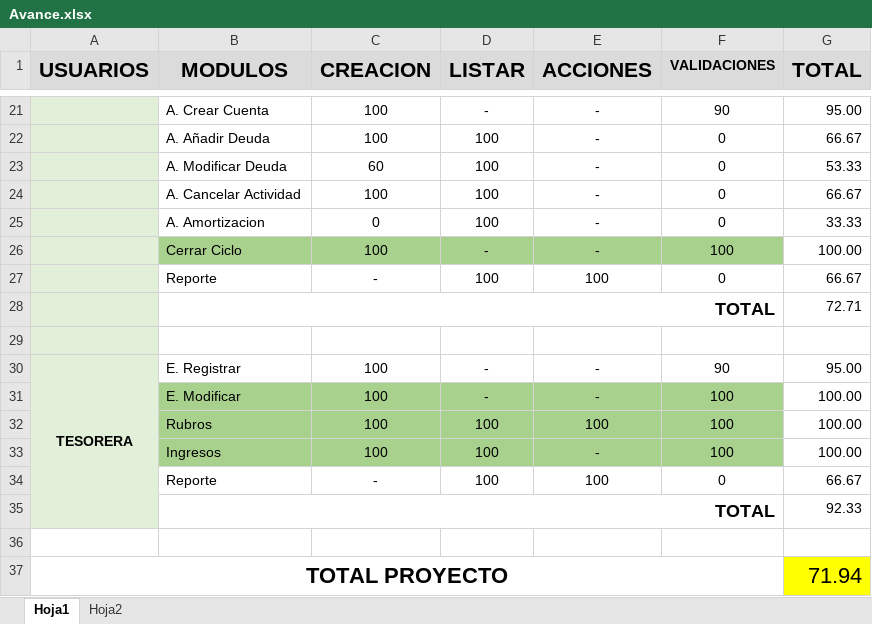
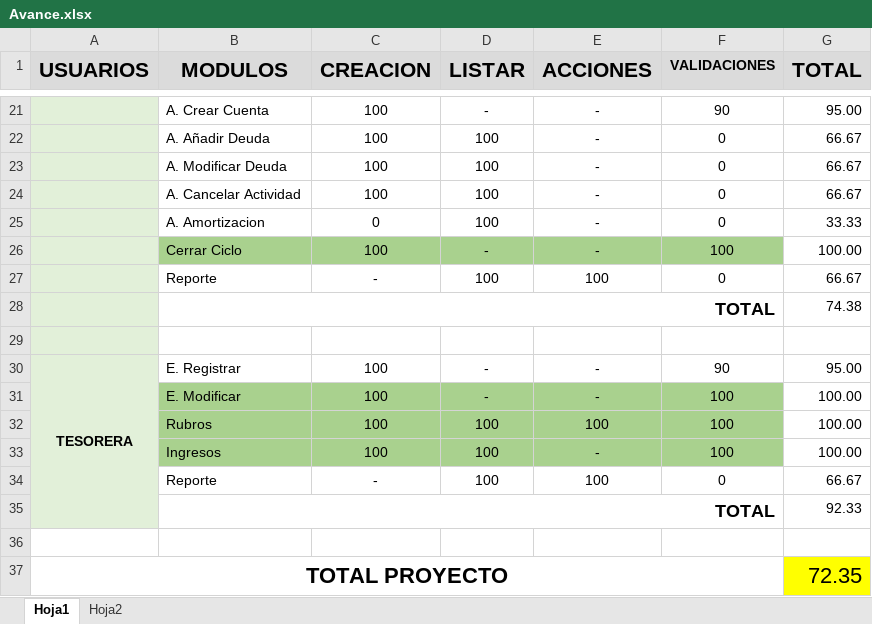
Before and after one commit to cristiancastrodc/JSORIA_GIT, an Excel workbook: Docs/Avance.xlsx, sheet Hoja1, drawn as a sheet; only a part is shown, gaps mark what is left out; values as stored, in another font and other column widths than the file's, no borders; conditional formats not drawn; the diff names each change by its address in the sheet, - before the commit and + after, or states it on an @@ line.

Commit message:
act

```diff
--- a/Docs/Avance.xlsx (sheet Hoja1)
+++ b/Docs/Avance.xlsx (sheet Hoja1)
-C23 (CREACION): 60
+C23 (CREACION): 100
-G23 (TOTAL): 53.33
+G23 (TOTAL): 66.67
-G28 (TOTAL): 72.71
+G28 (TOTAL): 74.38
-G37 (TOTAL): 71.94
+G37 (TOTAL): 72.35
```
